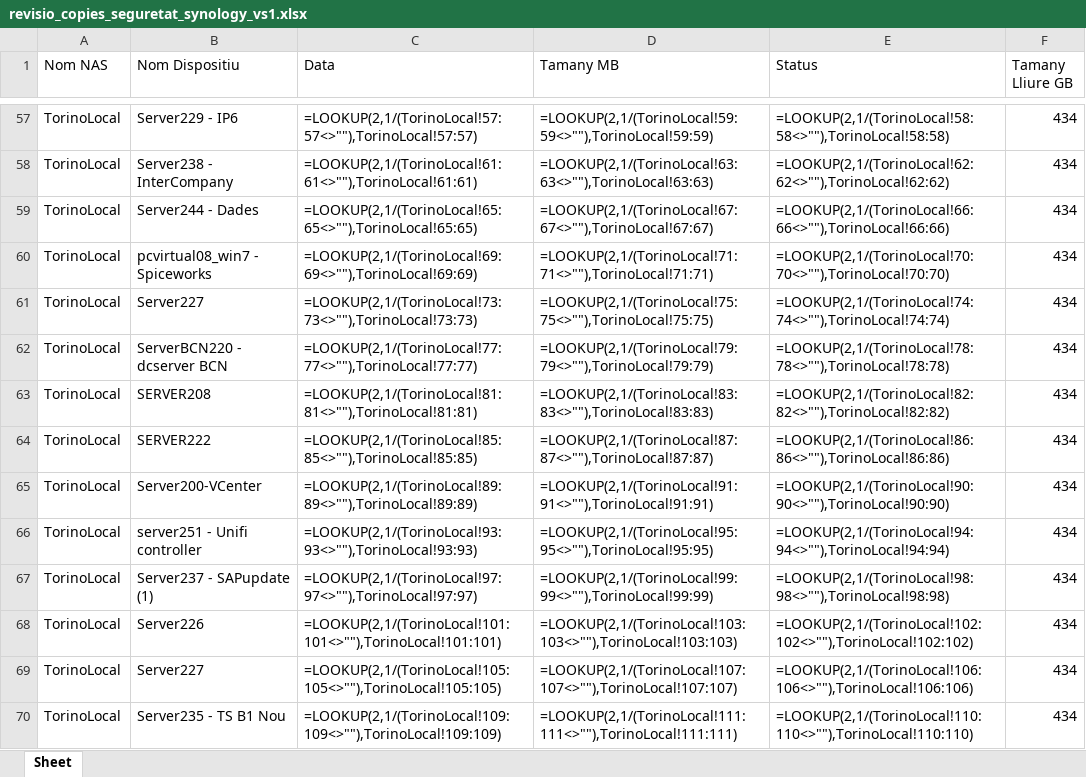
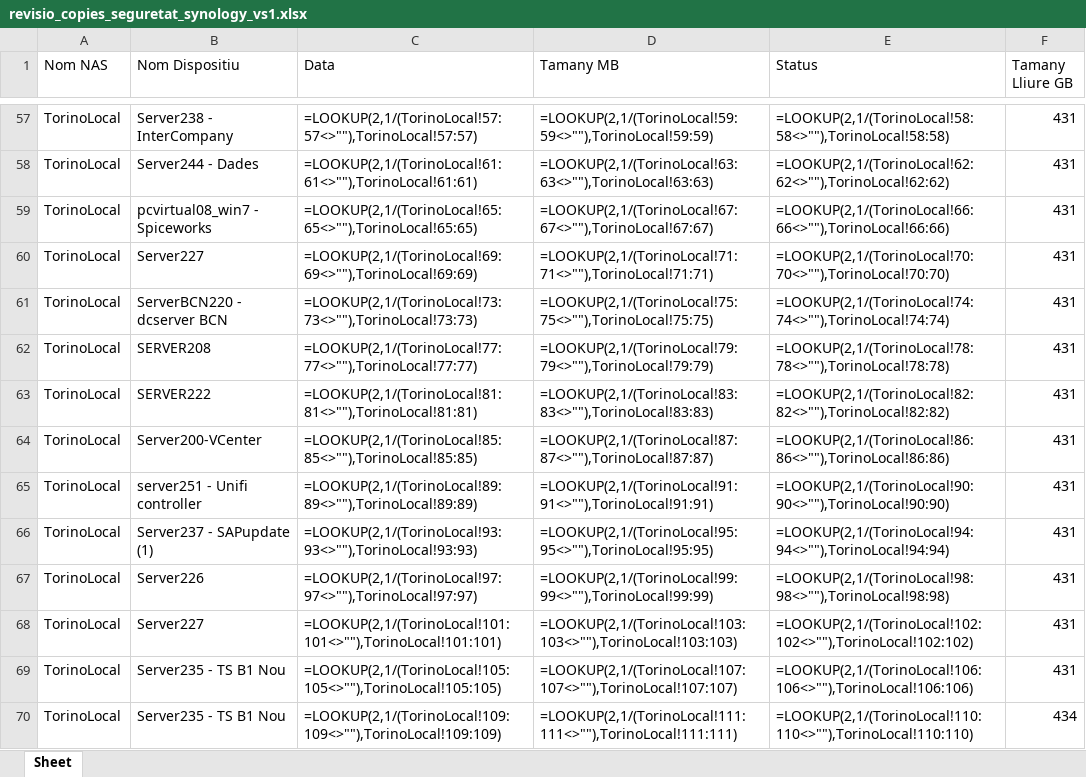
Before and after one commit to NilPujolPorta/Synology_API-NPP, an Excel workbook: revisio_copies_seguretat_synology_vs1.xlsx, sheet Sheet, drawn as a sheet; only a part is shown, gaps mark what is left out; values as stored, in another font and other column widths than the file's, no borders; formulas without a stored value are shown as written; conditional formats and table styles not drawn; the diff covers the shown part only; the diff names each change by its address in the sheet, - before the commit and + after, or states it on an @@ line.

```diff
--- a/revisio_copies_seguretat_synology_vs1.xlsx (sheet Sheet)
+++ b/revisio_copies_seguretat_synology_vs1.xlsx (sheet Sheet)
-B57 (Nom Dispositiu): Server229 - IP6
+B57 (Nom Dispositiu): Server238 - InterCompany
-F57:F69 (Tamany Lliure GB): 434
+F57:F69 (Tamany Lliure GB): 431
-B58 (Nom Dispositiu): Server238 - InterCompany
+B58 (Nom Dispositiu): Server244 - Dades
-B59 (Nom Dispositiu): Server244 - Dades
+B59 (Nom Dispositiu): pcvirtual08_win7 - Spiceworks
-B60 (Nom Dispositiu): pcvirtual08_win7 - Spiceworks
+B60 (Nom Dispositiu): Server227
-B61 (Nom Dispositiu): Server227
+B61 (Nom Dispositiu): ServerBCN220 - dcserver BCN
-B62 (Nom Dispositiu): ServerBCN220 - dcserver BCN
+B62 (Nom Dispositiu): SERVER208
-B63 (Nom Dispositiu): SERVER208
+B63 (Nom Dispositiu): SERVER222
-B64 (Nom Dispositiu): SERVER222
+B64 (Nom Dispositiu): Server200-VCenter
-B65 (Nom Dispositiu): Server200-VCenter
+B65 (Nom Dispositiu): server251 - Unifi controller
-B66 (Nom Dispositiu): server251 - Unifi controller
+B66 (Nom Dispositiu): Server237 - SAPupdate (1)
-B67 (Nom Dispositiu): Server237 - SAPupdate (1)
+B67 (Nom Dispositiu): Server226
-B68 (Nom Dispositiu): Server226
+B68 (Nom Dispositiu): Server227
-B69 (Nom Dispositiu): Server227
+B69 (Nom Dispositiu): Server235 - TS B1 Nou
```
Also changed, not shown: 64 edited cells elsewhere in this sheet, 5 other files.
